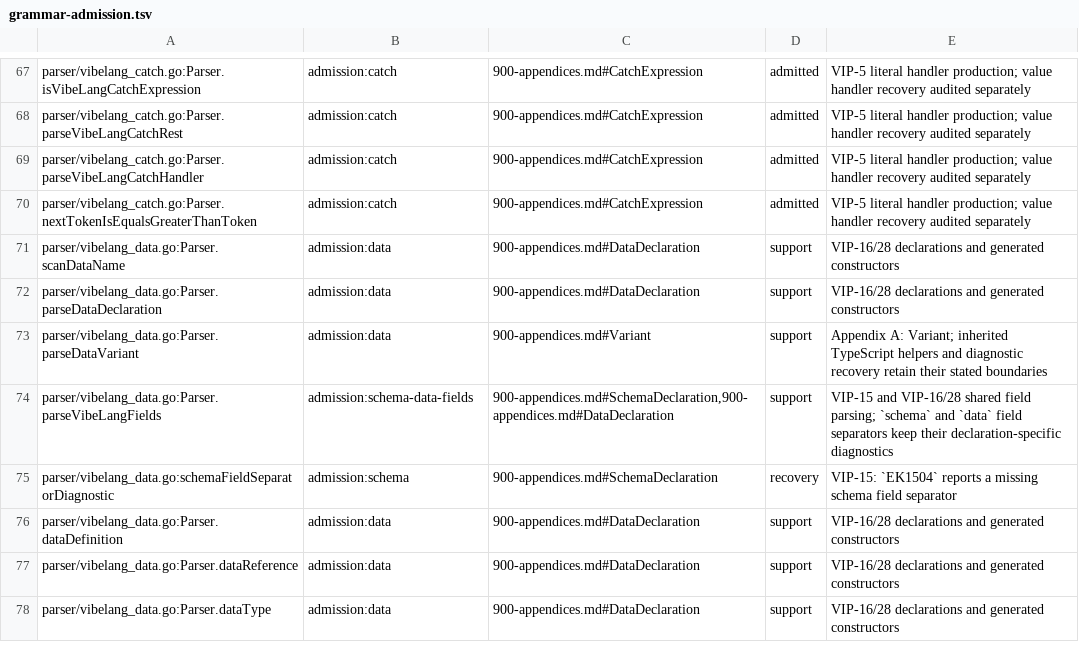
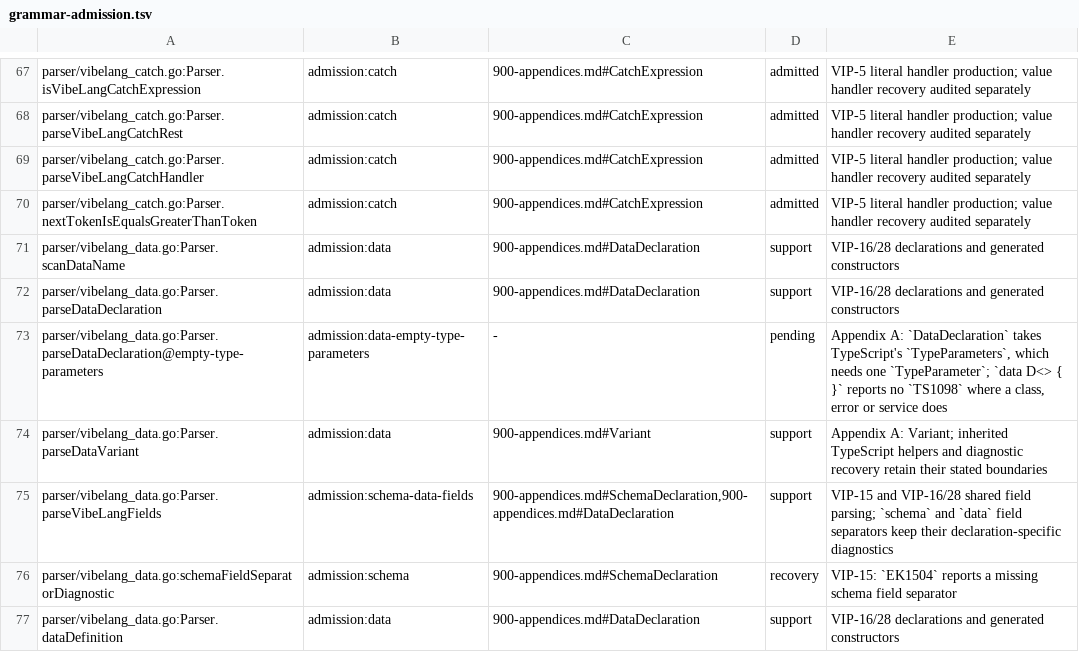
Before and after one commit to smithersai/vibelang, a TSV file: docs/design/registry/grammar-admission.tsv, drawn as a sheet; only a part is shown, gaps mark what is left out; the shorter side is filled out with more unchanged rows.

Commit message:
test(fuzz): key an empty data type parameter list as a pending admission gap
DataDeclaration takes TypeScript's TypeParameters, whose list needs a
TypeParameter. A class, an error or a service with `<>` reports TS1098,
but `data D<> { Value { value: number } }` compiles with no diagnostic. A
case-seeded FuzzGrammarAdmissionCases campaign wrote
`export data as < > { Value { value : A } }`, which reports only TS2304.

Key the form admission:data-empty-type-parameters, with the alias row on
Parser.parseDataDeclaration, keyed seeds and corpus, pending lines, and
quote, key and regression tests. A non-empty list and the TS1098 forms
stay outside the key. The compiler is unchanged.

Before: without the classifier branch, the key test fails for all four
witnesses, and the campaign seed and its corpus file fail as
unclassified admission gaps.
After: the grammar admission and pending-line tests pass; vet passes.

```diff
--- a/docs/design/registry/grammar-admission.tsv
+++ b/docs/design/registry/grammar-admission.tsv
@@ -72,2 +72,3 @@ parser/vibelang_data.go:Parser.scanDataName	admission:data	900-appendices.md#Dat
 parser/vibelang_data.go:Parser.parseDataDeclaration	admission:data	900-appendices.md#DataDeclaration	support	VIP-16/28 declarations and generated constructors
+parser/vibelang_data.go:Parser.parseDataDeclaration@empty-type-parameters	admission:data-empty-type-parameters	-	pending	Appendix A: `DataDeclaration` takes TypeScript's `TypeParameters`, which needs one `TypeParameter`; `data D<> { }` reports no `TS1098` where a class, error or service does
 parser/vibelang_data.go:Parser.parseDataVariant	admission:data	900-appendices.md#Variant	support	Appendix A: Variant; inherited TypeScript helpers and diagnostic recovery retain their stated boundaries
```
Also changed, not shown: 10 other files.
